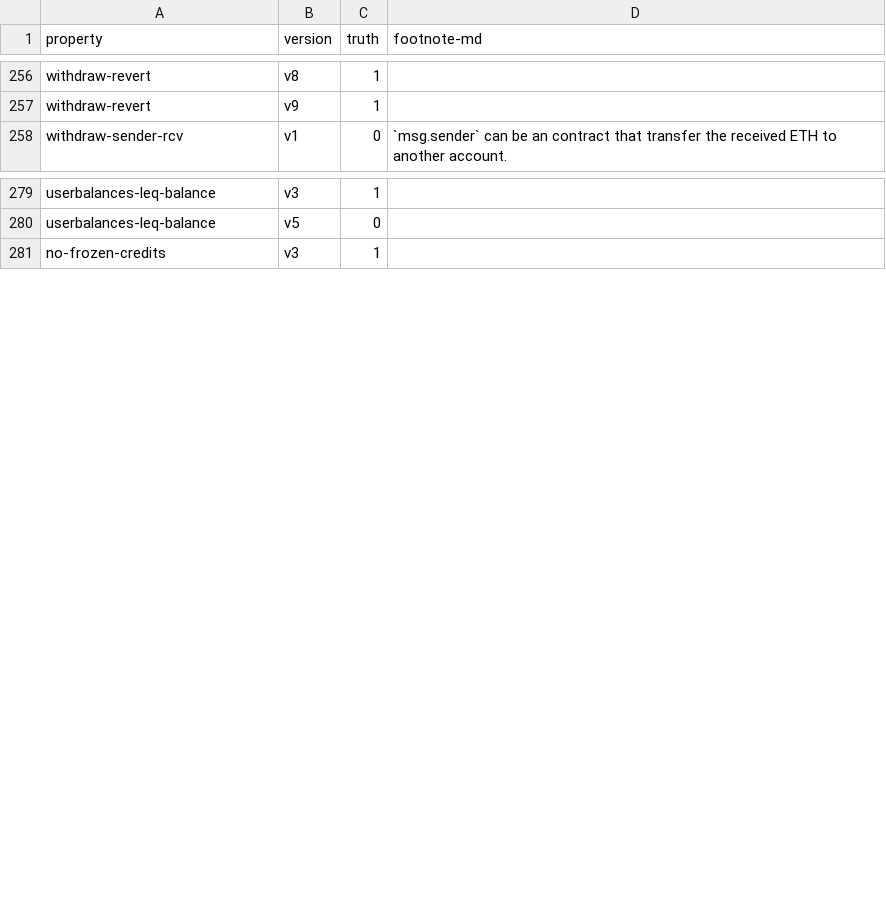
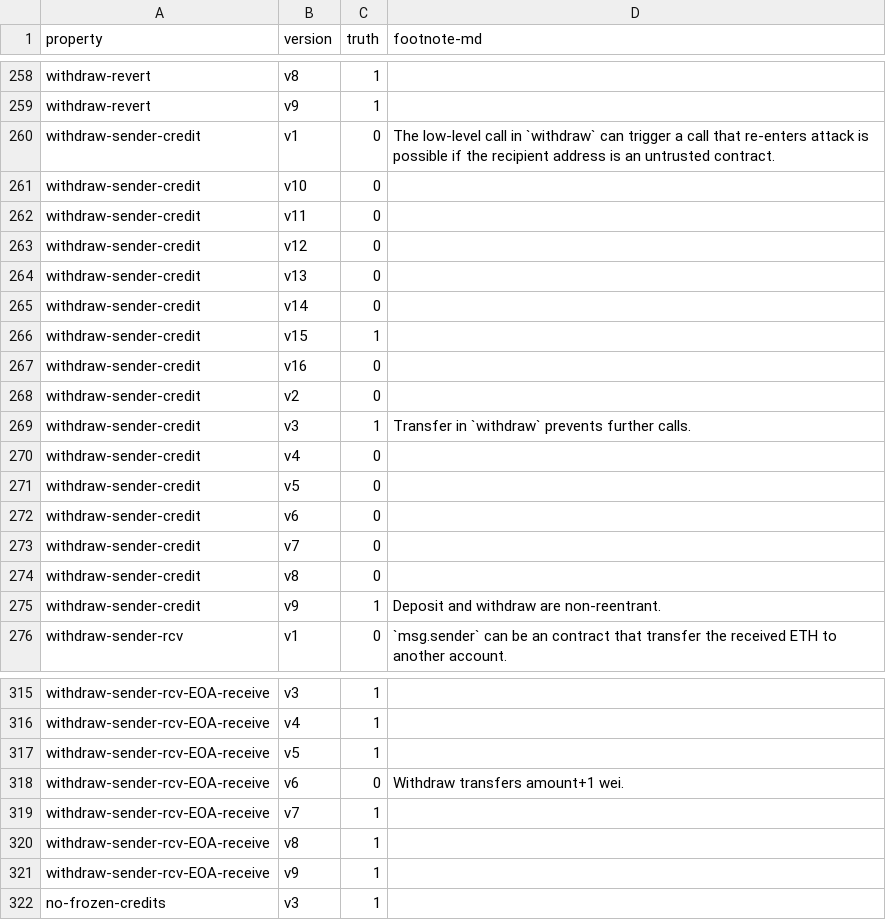
Before and after one commit to fiaravia/contracts-verification-benchmark, a CSV file: contracts/bank/ground-truth.csv, drawn as a sheet; only a part is shown, gaps mark what is left out; removed rows and columns are numbered as before the commit, all else as after; the diff covers the shown part only; the diff names each change by its address in the sheet, - before the commit and + after, or states it on an @@ line.

```diff
--- a/contracts/bank/ground-truth.csv
+++ b/contracts/bank/ground-truth.csv
+row 260: withdraw-sender-credit | v1 | 0 | The low-level call in `withdraw` can trigger a call that re-enters attack is possible if the recipient address is an untrusted contract.
+row 261: withdraw-sender-credit | v10 | 0
+row 262: withdraw-sender-credit | v11 | 0
+row 263: withdraw-sender-credit | v12 | 0
+row 264: withdraw-sender-credit | v13 | 0
+row 265: withdraw-sender-credit | v14 | 0
+row 266: withdraw-sender-credit | v15 | 1
+row 267: withdraw-sender-credit | v16 | 0
+row 268: withdraw-sender-credit | v2 | 0
+row 269: withdraw-sender-credit | v3 | 1 | Transfer in `withdraw` prevents further calls.
+row 270: withdraw-sender-credit | v4 | 0
+row 271: withdraw-sender-credit | v5 | 0
+row 272: withdraw-sender-credit | v6 | 0
+row 273: withdraw-sender-credit | v7 | 0
+row 274: withdraw-sender-credit | v8 | 0
+row 275: withdraw-sender-credit | v9 | 1 | Deposit and withdraw are non-reentrant.
-A315 (property): userbalances-leq-balance
+A315 (property): withdraw-sender-rcv-EOA-receive
-row 280: userbalances-leq-balance | v5 | 0
+row 316: withdraw-sender-rcv-EOA-receive | v4 | 1
+row 317: withdraw-sender-rcv-EOA-receive | v5 | 1
+row 318: withdraw-sender-rcv-EOA-receive | v6 | 0 | Withdraw transfers amount+1 wei.
+row 319: withdraw-sender-rcv-EOA-receive | v7 | 1
+row 320: withdraw-sender-rcv-EOA-receive | v8 | 1
+row 321: withdraw-sender-rcv-EOA-receive | v9 | 1
```
Also changed, not shown: 21 added rows, 1 removed row and 8 edited cells elsewhere in this file, contracts/bank/certora.csv, 11 other files.
